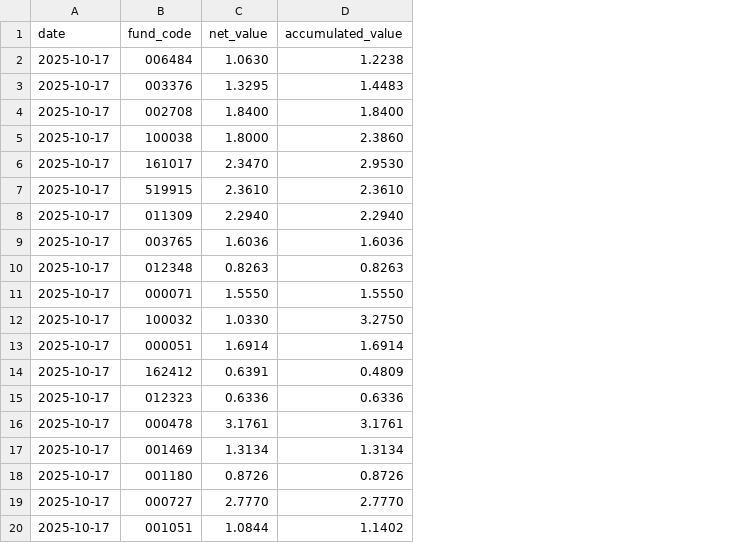
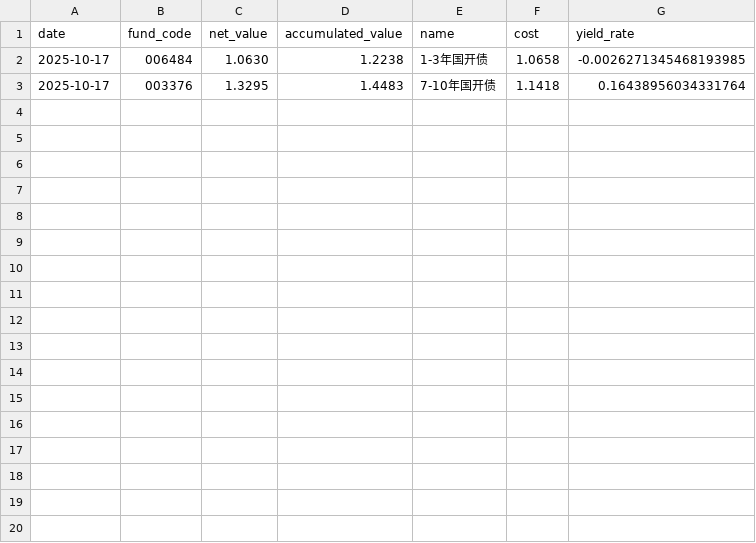
Before and after one commit to ylka/fund, a CSV file: update_s_plan.csv, drawn as a sheet; only a part is shown; removed rows and columns are numbered as before the commit, all else as after; the diff covers the shown part only; the diff names each change by its address in the sheet, - before the commit and + after, or states it on an @@ line.

Commit message:
feat: order by yield rate

```diff
--- a/update_s_plan.csv
+++ b/update_s_plan.csv
+column E (name), rows 2-3: 1-3年国开债 | 7-10年国开债
+column F (cost), rows 2-3: 1.0658 | 1.1418
+column G (yield_rate), rows 2-3: -0.0026271345468193985 | 0.16438956034331764
-row 4: 2025-10-17 | 002708 | 1.8400 | 1.8400
-row 5: 2025-10-17 | 100038 | 1.8000 | 2.3860
-row 6: 2025-10-17 | 161017 | 2.3470 | 2.9530
-row 7: 2025-10-17 | 519915 | 2.3610 | 2.3610
-row 8: 2025-10-17 | 011309 | 2.2940 | 2.2940
-row 9: 2025-10-17 | 003765 | 1.6036 | 1.6036
-row 10: 2025-10-17 | 012348 | 0.8263 | 0.8263
-row 11: 2025-10-17 | 000071 | 1.5550 | 1.5550
-row 12: 2025-10-17 | 100032 | 1.0330 | 3.2750
-row 13: 2025-10-17 | 000051 | 1.6914 | 1.6914
-row 14: 2025-10-17 | 162412 | 0.6391 | 0.4809
-row 15: 2025-10-17 | 012323 | 0.6336 | 0.6336
-row 16: 2025-10-17 | 000478 | 3.1761 | 3.1761
-row 17: 2025-10-17 | 001469 | 1.3134 | 1.3134
-row 18: 2025-10-17 | 001180 | 0.8726 | 0.8726
-row 19: 2025-10-17 | 000727 | 2.7770 | 2.7770
-row 20: 2025-10-17 | 001051 | 1.0844 | 1.1402
```
Also changed, not shown: 10 removed rows elsewhere in this file, 2 other files.
